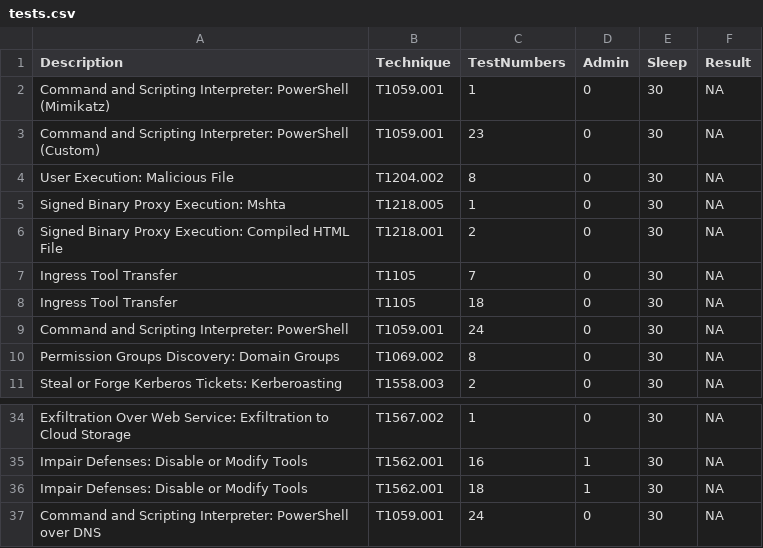
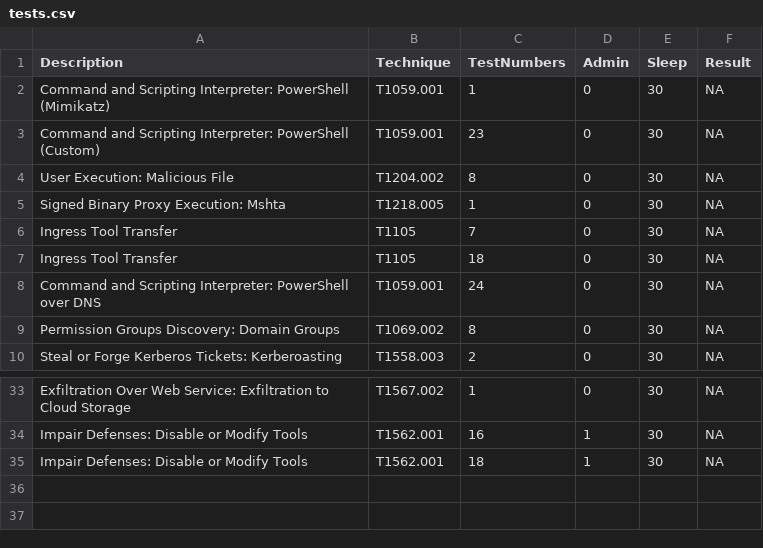
Before and after one commit to Moerov/FireSOC, a CSV file: tests.csv, drawn as a sheet; only a part is shown, gaps mark what is left out.

Commit message:
small changes to the list of tests

```diff
--- a/tests.csv
+++ b/tests.csv
@@ -5,6 +5,5 @@ User Execution: Malicious File,T1204.002,8,0,30,NA
 Signed Binary Proxy Execution: Mshta,T1218.005,1,0,30,NA
-Signed Binary Proxy Execution: Compiled HTML File,T1218.001,2,0,30,NA
 Ingress Tool Transfer,T1105,7,0,30,NA
 Ingress Tool Transfer,T1105,18,0,30,NA
-Command and Scripting Interpreter: PowerShell,T1059.001,24,0,30,NA
+Command and Scripting Interpreter: PowerShell over DNS,T1059.001,24,0,30,NA
 Permission Groups Discovery: Domain Groups,T1069.002,8,0,30,NA
@@ -36,2 +35 @@ Impair Defenses: Disable or Modify Tools,T1562.001,16,1,30,NA
 Impair Defenses: Disable or Modify Tools,T1562.001,18,1,30,NA
-Command and Scripting Interpreter: PowerShell over DNS,T1059.001,24,0,30,NA
```
